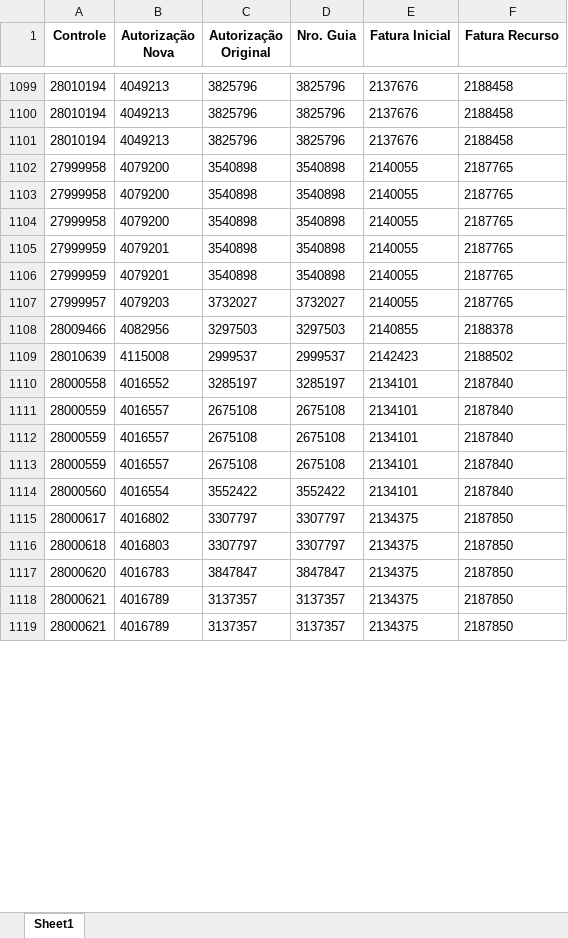
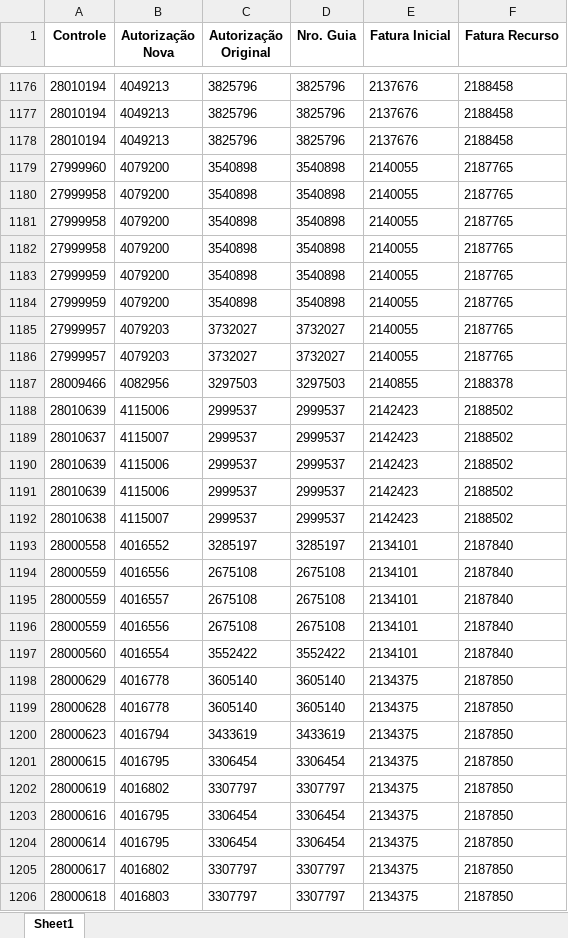
Before and after one commit to Caina8125/Automacao, an Excel workbook: GDF.xlsx, sheet Sheet1, drawn as a sheet; only a part is shown, gaps mark what is left out; the shorter side is filled out with more unchanged rows; values as stored, in another font and other column widths than the file's, no borders; removed rows and columns are numbered as before the commit, all else as after; the diff covers the shown part only; the diff names each change by its address in the sheet, - before the commit and + after, or states it on an @@ line.

Commit message:
Fix

```diff
--- a/GDF.xlsx (sheet Sheet1)
+++ b/GDF.xlsx (sheet Sheet1)
+row 1179: 27999960 | 4079200 | 3540898 | 3540898 | 2140055 | 2187765
-B1183:B1184 (Autorização Nova): 4079201
+B1183:B1184 (Autorização Nova): 4079200
+row 1185: 27999957 | 4079203 | 3732027 | 3732027 | 2140055 | 2187765
-B1188 (Autorização Nova): 4115008
+B1188 (Autorização Nova): 4115006
+row 1189: 28010637 | 4115007 | 2999537 | 2999537 | 2142423 | 2188502
+row 1190: 28010639 | 4115006 | 2999537 | 2999537 | 2142423 | 2188502
+row 1191: 28010639 | 4115006 | 2999537 | 2999537 | 2142423 | 2188502
+row 1192: 28010638 | 4115007 | 2999537 | 2999537 | 2142423 | 2188502
+row 1194: 28000559 | 4016556 | 2675108 | 2675108 | 2134101 | 2187840
-B1196 (Autorização Nova): 4016557
+B1196 (Autorização Nova): 4016556
-row 1113: 28000559 | 4016557 | 2675108 | 2675108 | 2134101 | 2187840
+row 1198: 28000629 | 4016778 | 3605140 | 3605140 | 2134375 | 2187850
+row 1199: 28000628 | 4016778 | 3605140 | 3605140 | 2134375 | 2187850
+row 1200: 28000623 | 4016794 | 3433619 | 3433619 | 2134375 | 2187850
+row 1201: 28000615 | 4016795 | 3306454 | 3306454 | 2134375 | 2187850
+row 1202: 28000619 | 4016802 | 3307797 | 3307797 | 2134375 | 2187850
+row 1203: 28000616 | 4016795 | 3306454 | 3306454 | 2134375 | 2187850
+row 1204: 28000614 | 4016795 | 3306454 | 3306454 | 2134375 | 2187850
```
Also changed, not shown: 117 added rows and 37 edited cells elsewhere in this sheet.
